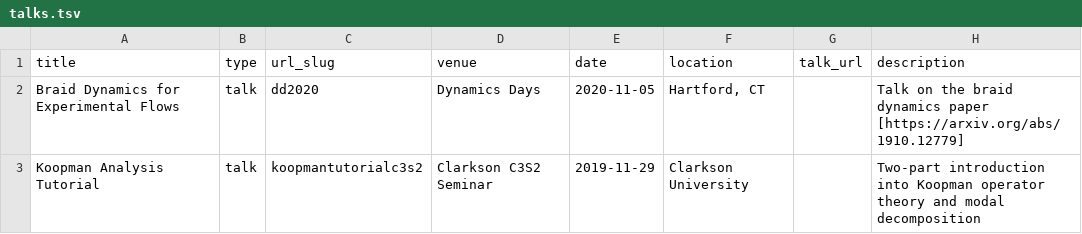
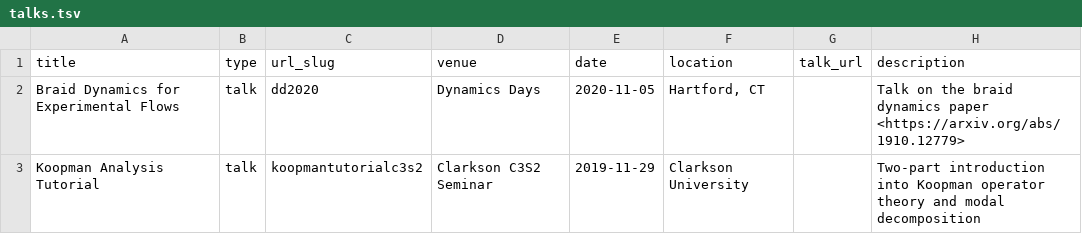
Before and after one commit to mbudisic/mbudisic.github.io, a TSV file: markdown_generator/talks.tsv, drawn as a sheet.

Commit message:
Modified talks.tsv

```diff
--- a/markdown_generator/talks.tsv
+++ b/markdown_generator/talks.tsv
@@ -1,3 +1,3 @@
 title	type	url_slug	venue	date	location	talk_url	description
-Braid Dynamics for Experimental Flows	talk	dd2020	Dynamics Days	2020-11-05	Hartford, CT	 	Talk on the braid dynamics paper [https://arxiv.org/abs/1910.12779]
+Braid Dynamics for Experimental Flows	talk	dd2020	Dynamics Days	2020-11-05	Hartford, CT	 	Talk on the braid dynamics paper <https://arxiv.org/abs/1910.12779>
 Koopman Analysis Tutorial	talk	koopmantutorialc3s2	Clarkson C3S2 Seminar	2019-11-29	Clarkson University	 	Two-part introduction into Koopman operator theory and modal decomposition
```
